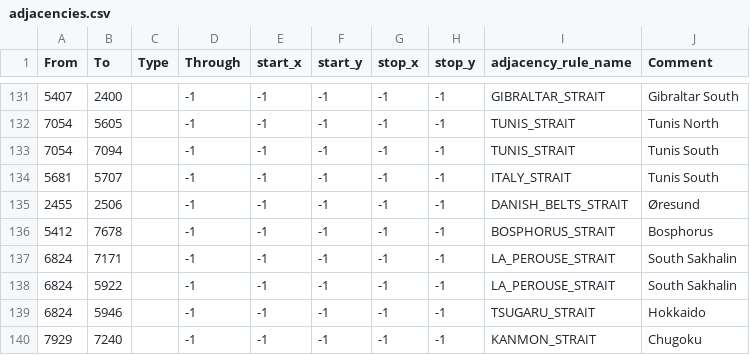
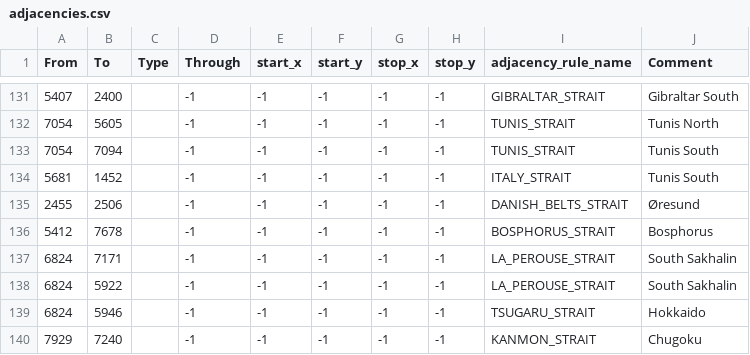
Before and after one commit to AuroraK1ng/GDU-2.0, a CSV file: map/adjacencies.csv, drawn as a sheet; only a part is shown, gaps mark what is left out.

```diff
--- a/map/adjacencies.csv
+++ b/map/adjacencies.csv
@@ -133,3 +133,3 @@ From;To;Type;Through;start_x;start_y;stop_x;stop_y;adjacency_rule_name;Comment
 7054;7094;;-1;-1;-1;-1;-1;TUNIS_STRAIT;Tunis South
-5681;5707;;-1;-1;-1;-1;-1;ITALY_STRAIT;Tunis South
+5681;1452;;-1;-1;-1;-1;-1;ITALY_STRAIT;Tunis South
 2455;2506;;-1;-1;-1;-1;-1;DANISH_BELTS_STRAIT;Øresund
```
Also changed, not shown: 2 other files.
